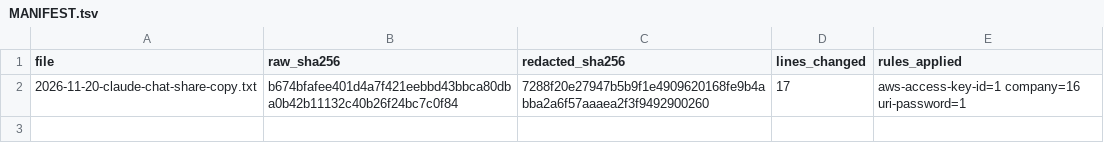
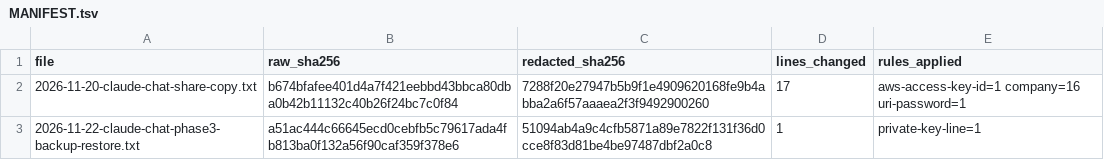
Before and after one commit to hmsmiraz/postgres-ha-lab, a TSV file: docs/ai-process/redacted/MANIFEST.tsv, drawn as a sheet.

Commit message:
fix: a lone private-key marker no longer redacts the lines after it, with test and regenerated phase 3 chat log

```diff
--- a/docs/ai-process/redacted/MANIFEST.tsv
+++ b/docs/ai-process/redacted/MANIFEST.tsv
@@ -2 +2,2 @@ file	raw_sha256	redacted_sha256	lines_changed	rules_applied
 2026-11-20-claude-chat-share-copy.txt	b674bfafee401d4a7f421eebbd43bbca80dba0b42b11132c40b26f24bc7c0f84	7288f20e27947b5b9f1e4909620168fe9b4abba2a6f57aaaea2f3f9492900260	17	aws-access-key-id=1 company=16 uri-password=1
+2026-11-22-claude-chat-phase3-backup-restore.txt	a51ac444c66645ecd0cebfb5c79617ada4fb813ba0f132a56f90caf359f378e6	51094ab4a9c4cfb5871a89e7822f131f36d0cce8f83d81be4be97487dbf2a0c8	1	private-key-line=1
```
Also changed, not shown: 5 other files.
